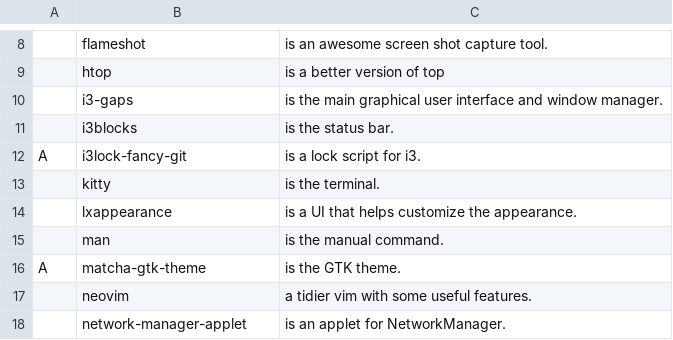
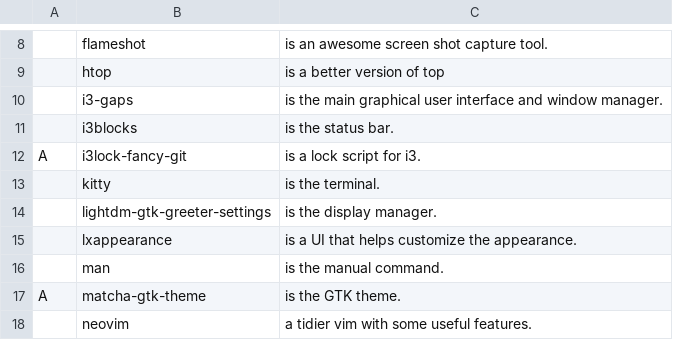
Before and after one commit to GaetanLepage/LARBS, a CSV file: progs.csv, drawn as a sheet; only a part is shown, gaps mark what is left out; the shorter side is filled out with more unchanged rows.

Commit message:
lightdm

```diff
--- a/progs.csv
+++ b/progs.csv
@@ -13,2 +13,3 @@ A,i3lock-fancy-git,"is a lock script for i3."
 ,kitty,"is the terminal."
+,lightdm-gtk-greeter-settings,"is the display manager."
 ,lxappearance,"is a UI that helps customize the appearance."
```
Also changed, not shown: progs_backup.csv.
